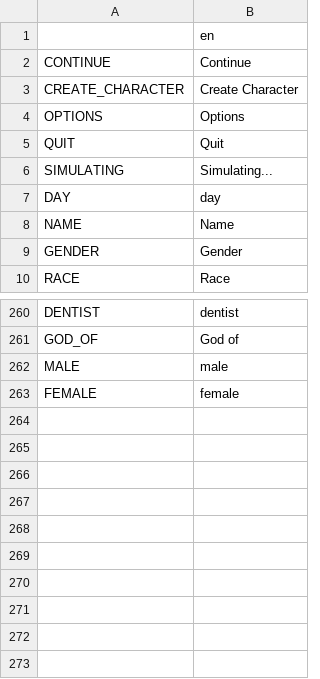
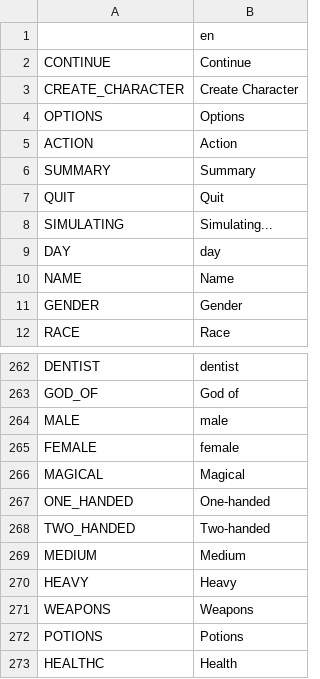
Before and after one commit to V-ktor/RNG-quest, a CSV file: translations/ui.csv, drawn as a sheet; only a part is shown, gaps mark what is left out; the diff names each change by its address in the sheet, - before the commit and + after, or states it on an @@ line.

Commit message:
Add customization, add summary, bug fix.

```diff
--- a/translations/ui.csv
+++ b/translations/ui.csv
+row 5: ACTION | Action
+row 6: SUMMARY | Summary
+row 266: MAGICAL | Magical
+row 267: ONE_HANDED | One-handed
+row 268: TWO_HANDED | Two-handed
+row 269: MEDIUM | Medium
+row 270: HEAVY | Heavy
+row 271: WEAPONS | Weapons
+row 272: POTIONS | Potions
+row 273: HEALTHC | Health
```
Also changed, not shown: 6 other files.
